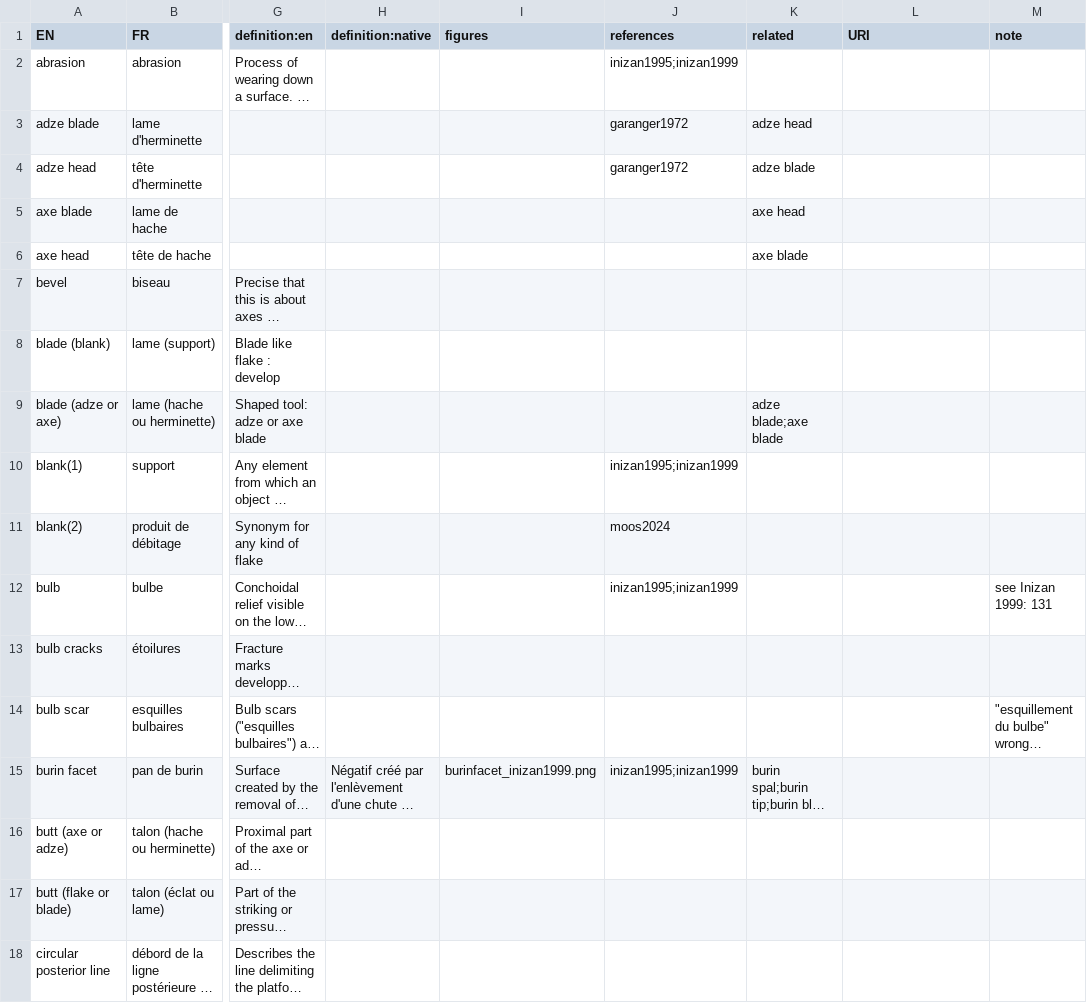
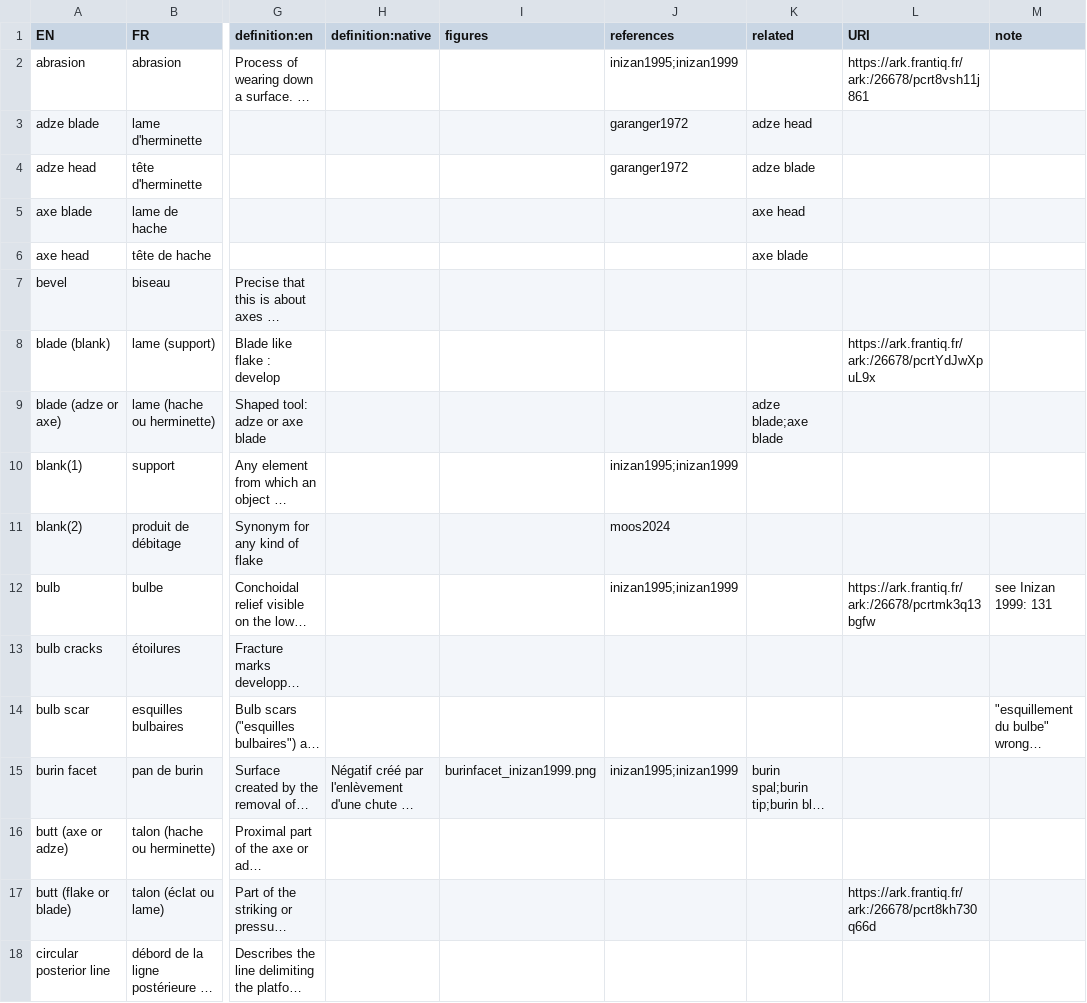
Before and after one commit to tupuni/lexicon, a CSV file: lexicon.csv, drawn as a sheet; only a part is shown, gaps mark what is left out; long unchanged cells end in …; the diff covers the shown part only; the diff names each change by its address in the sheet, - before the commit and + after, or states it on an @@ line.

```diff
--- a/lexicon.csv
+++ b/lexicon.csv
-L2 (URI): (empty)
+L2 (URI): https://ark.frantiq.fr/ark:/26678/pcrt8vsh11j861
-L8 (URI): (empty)
+L8 (URI): https://ark.frantiq.fr/ark:/26678/pcrtYdJwXpuL9x
-L12 (URI): (empty)
+L12 (URI): https://ark.frantiq.fr/ark:/26678/pcrtmk3q13bgfw
-L17 (URI): (empty)
+L17 (URI): https://ark.frantiq.fr/ark:/26678/pcrt8kh730q66d
```
Also changed, not shown: 8 edited cells elsewhere in this file.
